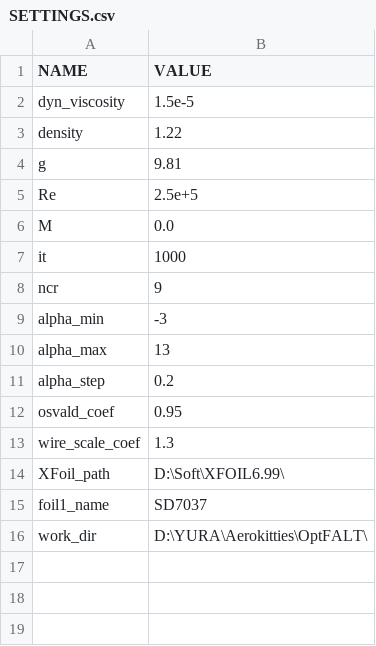
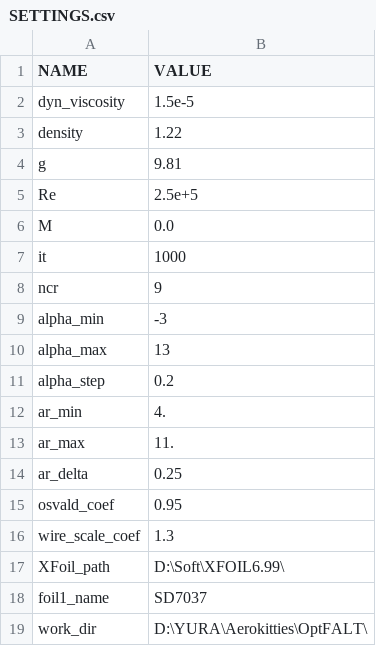
Before and after one commit to YABurlak/OptFALT, a CSV file: SETTINGS.csv, drawn as a sheet; the diff names each change by its address in the sheet, - before the commit and + after, or states it on an @@ line.

Commit message:
Добавлены новые переменные в settings

```diff
--- a/SETTINGS.csv
+++ b/SETTINGS.csv
+row 12: ar_min | 4.
+row 13: ar_max | 11.
+row 14: ar_delta | 0.25
```
